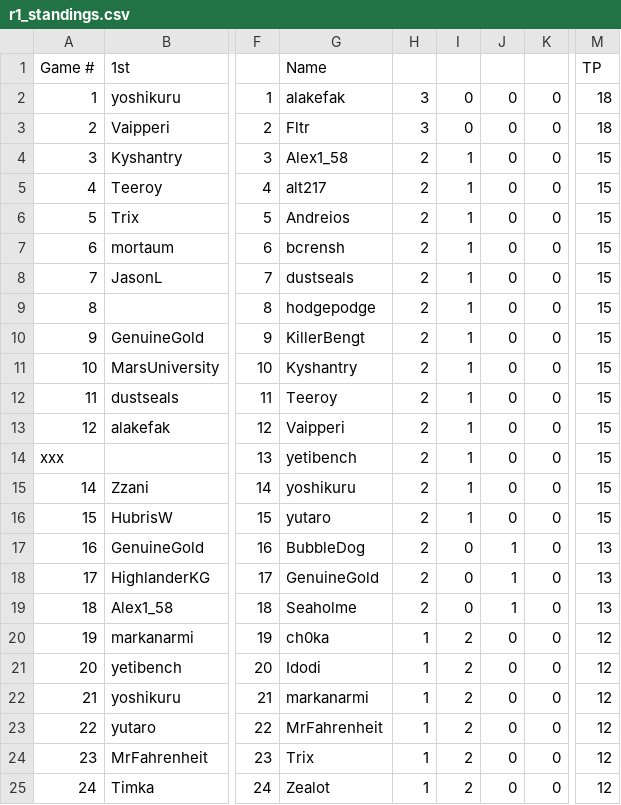
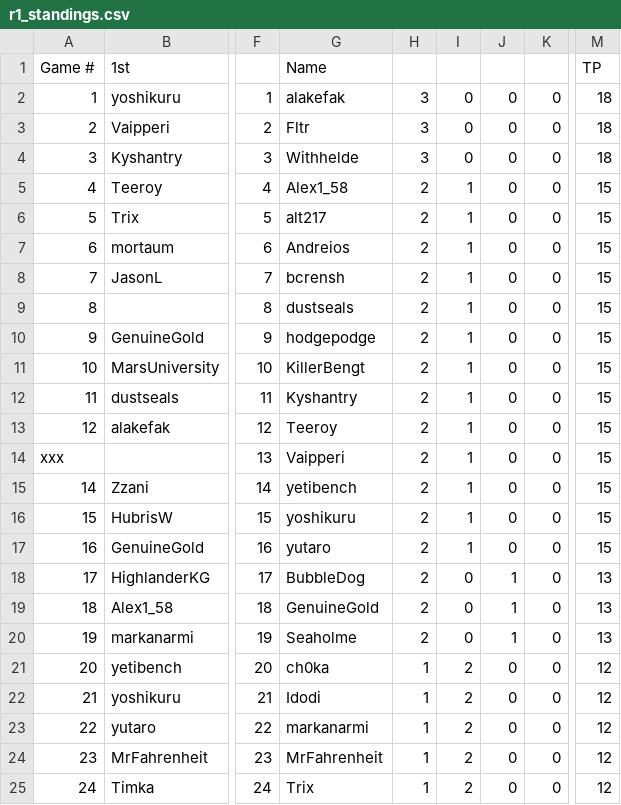
Before and after one commit to uvafan/tfm-analysis, a CSV file: data/r1_standings.csv, drawn as a sheet; only a part is shown, gaps mark what is left out; the diff covers the shown part only; the diff names each change by its address in the sheet, - before the commit and + after, or states it on an @@ line.

Commit message:
update data, adjust ev thresholds

```diff
--- a/data/r1_standings.csv
+++ b/data/r1_standings.csv
-G4 (Name): Alex1_58
+G4 (Name): Withhelde
-H4: 2
+H4: 3
-I4: 1
+I4: 0
-M4 (TP): 15
+M4 (TP): 18
-G5 (Name): alt217
+G5 (Name): Alex1_58
-G6 (Name): Andreios
+G6 (Name): alt217
-G7 (Name): bcrensh
+G7 (Name): Andreios
-G8 (Name): dustseals
+G8 (Name): bcrensh
-G9 (Name): hodgepodge
+G9 (Name): dustseals
-G10 (Name): KillerBengt
+G10 (Name): hodgepodge
-G11 (Name): Kyshantry
+G11 (Name): KillerBengt
-G12 (Name): Teeroy
+G12 (Name): Kyshantry
-G13 (Name): Vaipperi
+G13 (Name): Teeroy
-G14 (Name): yetibench
+G14 (Name): Vaipperi
-G15 (Name): yoshikuru
+G15 (Name): yetibench
-G16 (Name): yutaro
+G16 (Name): yoshikuru
-G17 (Name): BubbleDog
+G17 (Name): yutaro
-I17: 0
+I17: 1
-J17: 1
+J17: 0
-M17 (TP): 13
+M17 (TP): 15
-G18 (Name): GenuineGold
+G18 (Name): BubbleDog
-G19 (Name): Seaholme
+G19 (Name): GenuineGold
-G20 (Name): ch0ka
+G20 (Name): Seaholme
-H20: 1
+H20: 2
-I20: 2
+I20: 0
-J20: 0
+J20: 1
-M20 (TP): 12
+M20 (TP): 13
-G21 (Name): Idodi
+G21 (Name): ch0ka
-G22 (Name): markanarmi
+G22 (Name): Idodi
-G23 (Name): MrFahrenheit
+G23 (Name): markanarmi
-G24 (Name): Trix
+G24 (Name): MrFahrenheit
-G25 (Name): Zealot
+G25 (Name): Trix
```
Also changed, not shown: 1 added row, 1 removed row and 97 edited cells elsewhere in this file, 1 other file.
